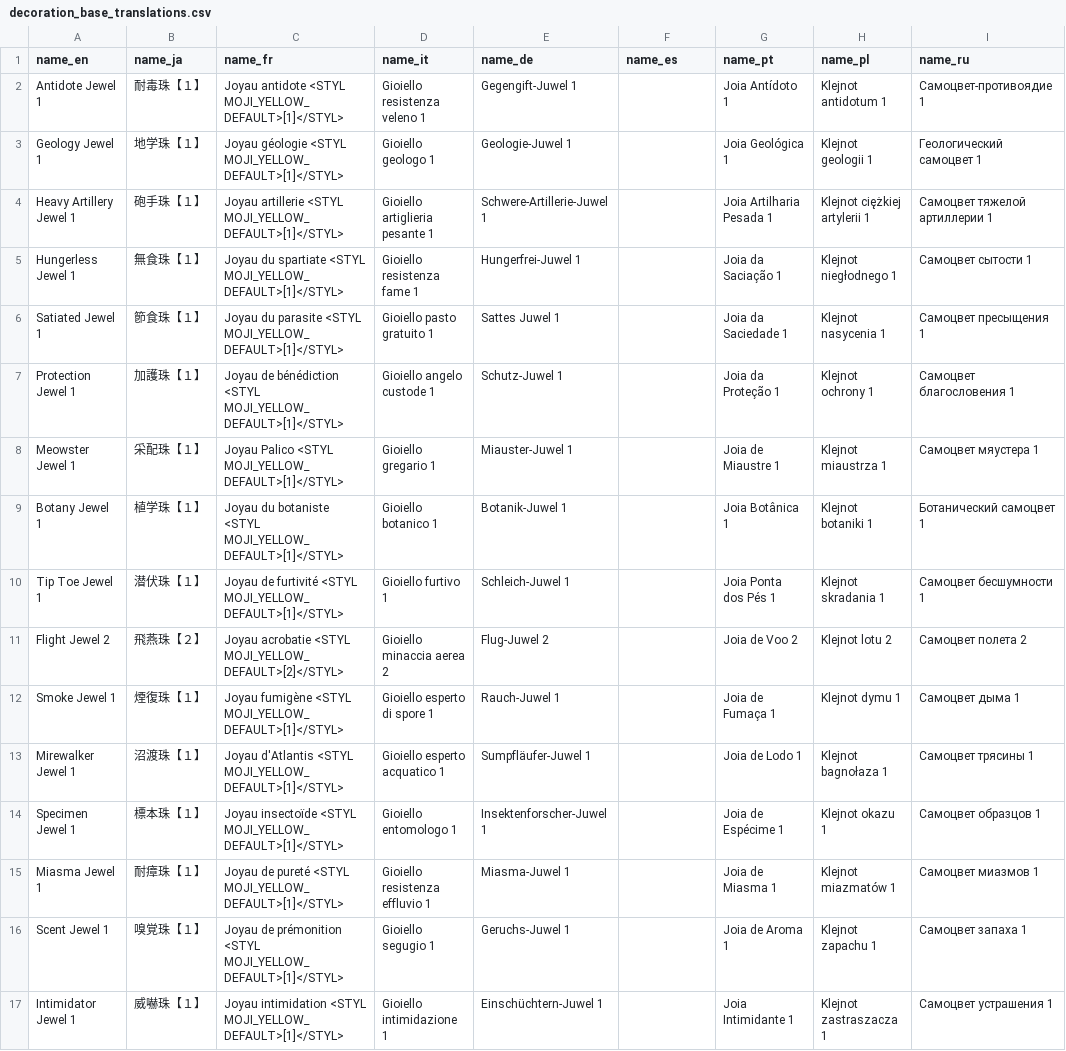
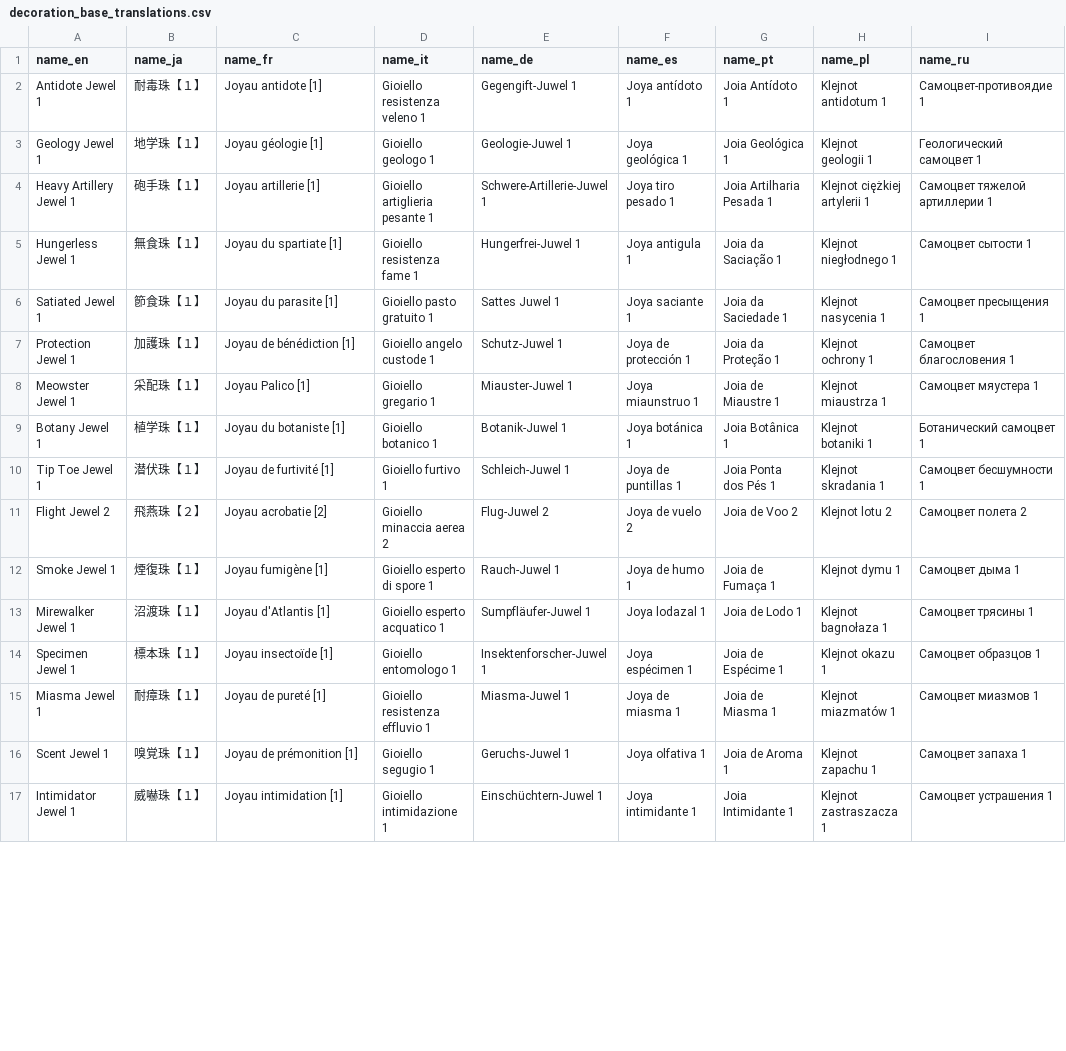
Before and after one commit to gatheringhallstudios/MHWorldData, a CSV file: source_data/decorations/decoration_base_translations.csv, drawn as a sheet; only a part is shown; the diff covers the shown part only; the diff names each change by its address in the sheet, - before the commit and + after, or states it on an @@ line.

```diff
--- a/source_data/decorations/decoration_base_translations.csv
+++ b/source_data/decorations/decoration_base_translations.csv
-C2 (name_fr): Joyau antidote <STYL MOJI_YELLOW_DEFAULT>[1]</STYL>
+C2 (name_fr): Joyau antidote [1]
-F2 (name_es): (empty)
+F2 (name_es): Joya antídoto 1
-C3 (name_fr): Joyau géologie <STYL MOJI_YELLOW_DEFAULT>[1]</STYL>
+C3 (name_fr): Joyau géologie [1]
-F3 (name_es): (empty)
+F3 (name_es): Joya geológica 1
-C4 (name_fr): Joyau artillerie <STYL MOJI_YELLOW_DEFAULT>[1]</STYL>
+C4 (name_fr): Joyau artillerie [1]
-F4 (name_es): (empty)
+F4 (name_es): Joya tiro pesado 1
-C5 (name_fr): Joyau du spartiate <STYL MOJI_YELLOW_DEFAULT>[1]</STYL>
+C5 (name_fr): Joyau du spartiate [1]
-F5 (name_es): (empty)
+F5 (name_es): Joya antigula 1
-C6 (name_fr): Joyau du parasite <STYL MOJI_YELLOW_DEFAULT>[1]</STYL>
+C6 (name_fr): Joyau du parasite [1]
-F6 (name_es): (empty)
+F6 (name_es): Joya saciante 1
-C7 (name_fr): Joyau de bénédiction <STYL MOJI_YELLOW_DEFAULT>[1]</STYL>
+C7 (name_fr): Joyau de bénédiction [1]
-F7 (name_es): (empty)
+F7 (name_es): Joya de protección 1
-C8 (name_fr): Joyau Palico <STYL MOJI_YELLOW_DEFAULT>[1]</STYL>
+C8 (name_fr): Joyau Palico [1]
-F8 (name_es): (empty)
+F8 (name_es): Joya miaunstruo 1
-C9 (name_fr): Joyau du botaniste <STYL MOJI_YELLOW_DEFAULT>[1]</STYL>
+C9 (name_fr): Joyau du botaniste [1]
-F9 (name_es): (empty)
+F9 (name_es): Joya botánica 1
-C10 (name_fr): Joyau de furtivité <STYL MOJI_YELLOW_DEFAULT>[1]</STYL>
+C10 (name_fr): Joyau de furtivité [1]
-F10 (name_es): (empty)
+F10 (name_es): Joya de puntillas 1
-C11 (name_fr): Joyau acrobatie <STYL MOJI_YELLOW_DEFAULT>[2]</STYL>
+C11 (name_fr): Joyau acrobatie [2]
-F11 (name_es): (empty)
+F11 (name_es): Joya de vuelo 2
-C12 (name_fr): Joyau fumigène <STYL MOJI_YELLOW_DEFAULT>[1]</STYL>
+C12 (name_fr): Joyau fumigène [1]
-F12 (name_es): (empty)
+F12 (name_es): Joya de humo 1
-C13 (name_fr): Joyau d'Atlantis <STYL MOJI_YELLOW_DEFAULT>[1]</STYL>
+C13 (name_fr): Joyau d'Atlantis [1]
-F13 (name_es): (empty)
+F13 (name_es): Joya lodazal 1
-C14 (name_fr): Joyau insectoïde <STYL MOJI_YELLOW_DEFAULT>[1]</STYL>
+C14 (name_fr): Joyau insectoïde [1]
-F14 (name_es): (empty)
+F14 (name_es): Joya espécimen 1
-C15 (name_fr): Joyau de pureté <STYL MOJI_YELLOW_DEFAULT>[1]</STYL>
+C15 (name_fr): Joyau de pureté [1]
-F15 (name_es): (empty)
+F15 (name_es): Joya de miasma 1
-C16 (name_fr): Joyau de prémonition <STYL MOJI_YELLOW_DEFAULT>[1]</STYL>
+C16 (name_fr): Joyau de prémonition [1]
-F16 (name_es): (empty)
+F16 (name_es): Joya olfativa 1
-C17 (name_fr): Joyau intimidation <STYL MOJI_YELLOW_DEFAULT>[1]</STYL>
+C17 (name_fr): Joyau intimidation [1]
-F17 (name_es): (empty)
+F17 (name_es): Joya intimidante 1
```
Also changed, not shown: 162 edited cells elsewhere in this file, source_data/armors/armorset_base_translations.csv, source_data/charms/charm_base_translations.csv, 5 other files.
